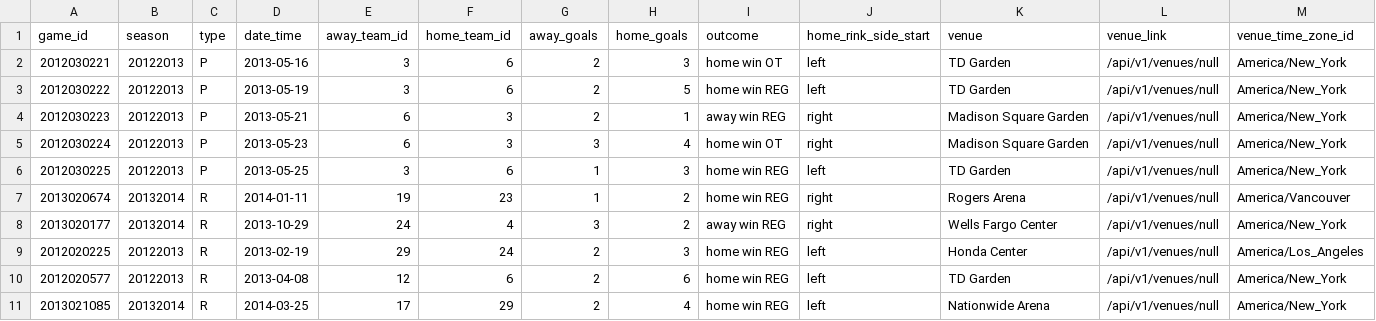
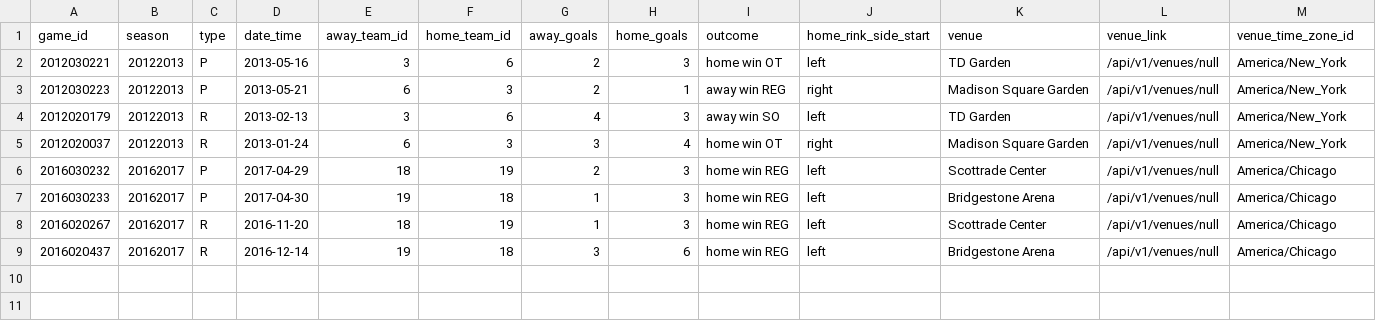
Before and after one commit to smthom05/cross_check, a CSV file: data/game_sample.csv, drawn as a sheet; only a part is shown; removed rows and columns are numbered as before the commit, all else as after; rows hold the shown columns only; the diff names each change by its address in the sheet, - before the commit and + after, or states it on an @@ line.

```diff
--- a/data/game_sample.csv
+++ b/data/game_sample.csv
-row 3: 2012030222 | 20122013 | P | 2013-05-19 | 3 | 6 | 2 | 5 | home win REG | left | TD Garden | /api/v1/venues/null | America/New_York
+row 4: 2012020179 | 20122013 | R | 2013-02-13 | 3 | 6 | 4 | 3 | away win SO | left | TD Garden | /api/v1/venues/null | America/New_York
-A5 (game_id): 2012030224
+A5 (game_id): 2012020037
-C5 (type): P
+C5 (type): R
-D5 (date_time): 2013-05-23
+D5 (date_time): 2013-01-24
-row 6: 2012030225 | 20122013 | P | 2013-05-25 | 3 | 6 | 1 | 3 | home win REG | left | TD Garden | /api/v1/venues/null | America/New_York
-row 7: 2013020674 | 20132014 | R | 2014-01-11 | 19 | 23 | 1 | 2 | home win REG | right | Rogers Arena | /api/v1/venues/null | America/Vancouver
-row 8: 2013020177 | 20132014 | R | 2013-10-29 | 24 | 4 | 3 | 2 | away win REG | right | Wells Fargo Center | /api/v1/venues/null | America/New_York
-row 9: 2012020225 | 20122013 | R | 2013-02-19 | 29 | 24 | 2 | 3 | home win REG | left | Honda Center | /api/v1/venues/null | America/Los_Angeles
-row 10: 2012020577 | 20122013 | R | 2013-04-08 | 12 | 6 | 2 | 6 | home win REG | left | TD Garden | /api/v1/venues/null | America/New_York
-row 11: 2013021085 | 20132014 | R | 2014-03-25 | 17 | 29 | 2 | 4 | home win REG | left | Nationwide Arena | /api/v1/venues/null | America/New_York
+row 6: 2016030232 | 20162017 | P | 2017-04-29 | 18 | 19 | 2 | 3 | home win REG | left | Scottrade Center | /api/v1/venues/null | America/Chicago
+row 7: 2016030233 | 20162017 | P | 2017-04-30 | 19 | 18 | 1 | 3 | home win REG | left | Bridgestone Arena | /api/v1/venues/null | America/Chicago
+row 8: 2016020267 | 20162017 | R | 2016-11-20 | 18 | 19 | 1 | 3 | home win REG | left | Scottrade Center | /api/v1/venues/null | America/Chicago
+row 9: 2016020437 | 20162017 | R | 2016-12-14 | 19 | 18 | 3 | 6 | home win REG | left | Bridgestone Arena | /api/v1/venues/null | America/Chicago
```
Also changed, not shown: data/game_teams_stats_sample.csv, data/team_info_sample.csv, 5 other files.
